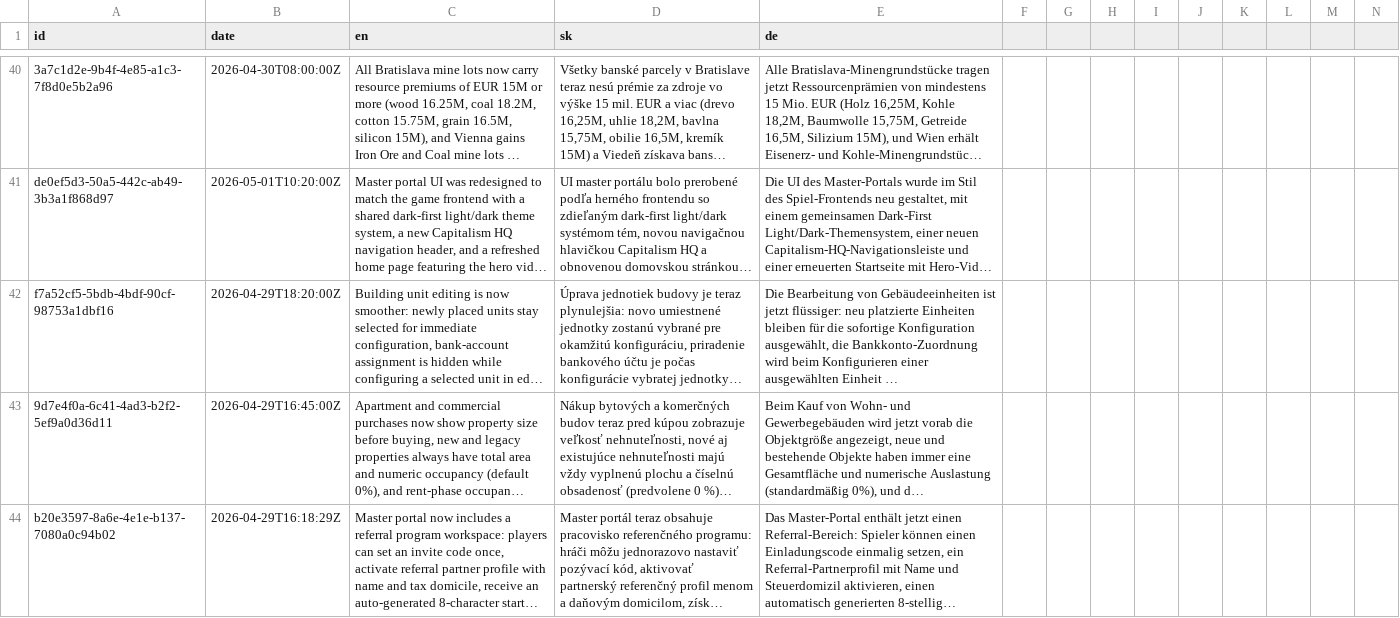
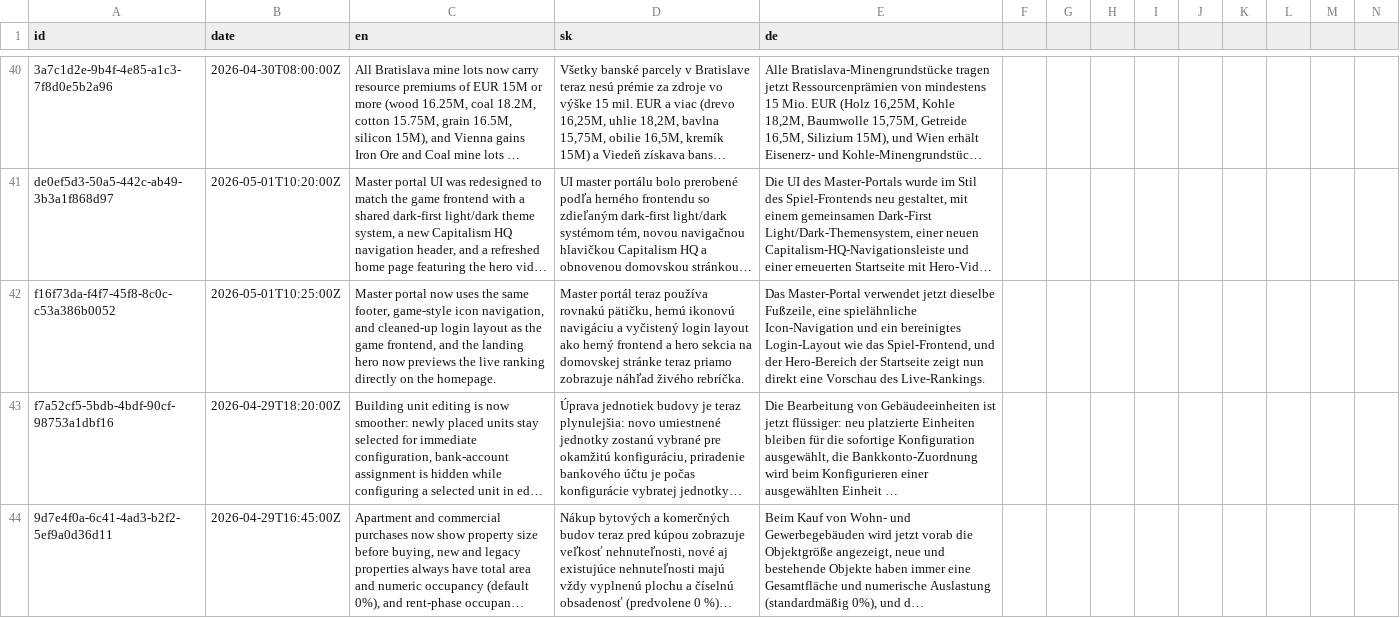
Before and after one commit to ludovit-scholtz/capitalism, a CSV file: CHANGELOG.csv, drawn as a sheet; only a part is shown, gaps mark what is left out; the shorter side is filled out with more unchanged rows; long unchanged cells end in …; rows hold the shown columns only; the diff names each change by its address in the sheet, - before the commit and + after, or states it on an @@ line.

```diff
--- a/CHANGELOG.csv
+++ b/CHANGELOG.csv
+row 42: f16f73da-f4f7-45f8-8c0c-c53a386b0052 | 2026-05-01T10:25:00Z | Master portal now uses the same footer, game-style icon navigation, and cleaned-up login layout as the game frontend, and the landing hero now previews the live ranking directly on the homepage. | Master portál teraz používa rovnakú pätičku, hernú ikonovú navigáciu a vyčistený login layout ako herný frontend a hero sekcia na domovskej stránke teraz priamo zobrazuje náhľad živého rebríčka. | Das Master-Portal verwendet jetzt dieselbe Fußzeile, eine spielähnliche Icon-Navigation und ein bereinigtes Login-Layout wie das Spiel-Frontend, und der Hero-Bereich der Startseite zeigt nun direkt eine Vorschau des Live-Rankings.
```
Also changed, not shown: 10 other files.
